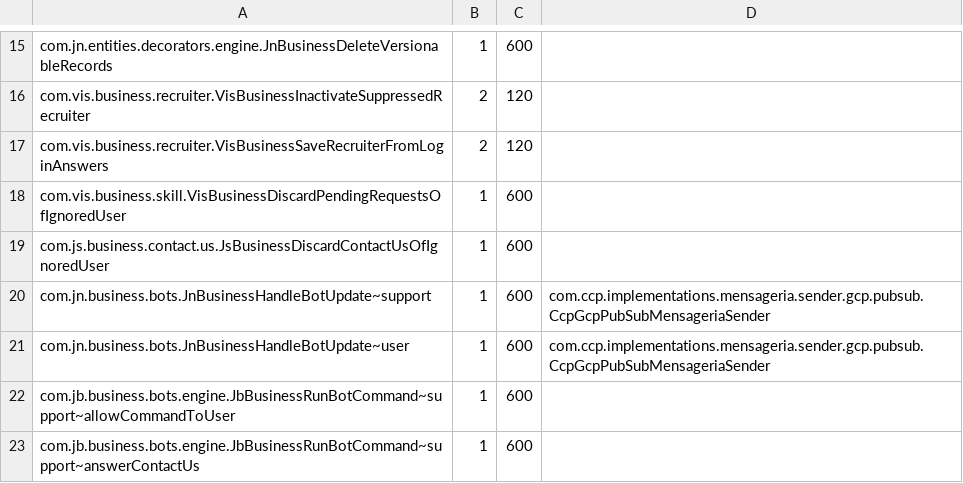
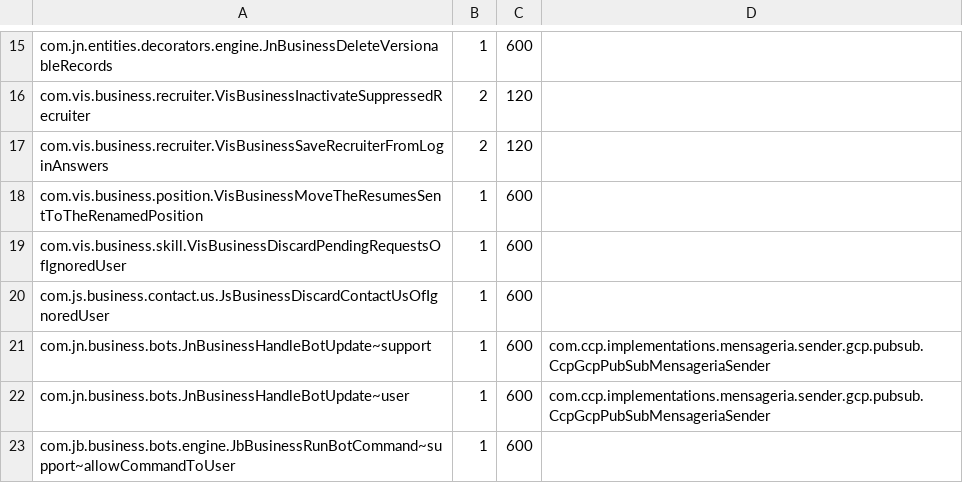
Before and after one commit to onias-site/jobsnow_workspace, a TSV file: documentation/deploy/topicos.tsv, drawn as a sheet; only a part is shown, gaps mark what is left out; the shorter side is filled out with more unchanged rows.

```diff
--- a/documentation/deploy/topicos.tsv
+++ b/documentation/deploy/topicos.tsv
@@ -17,2 +17,3 @@ com.vis.business.recruiter.VisBusinessInactivateSuppressedRecruiter	2	120
 com.vis.business.recruiter.VisBusinessSaveRecruiterFromLoginAnswers	2	120
+com.vis.business.position.VisBusinessMoveTheResumesSentToTheRenamedPosition	1	600
 com.vis.business.skill.VisBusinessDiscardPendingRequestsOfIgnoredUser	1	600
```
Also changed, not shown: 2 other files.
